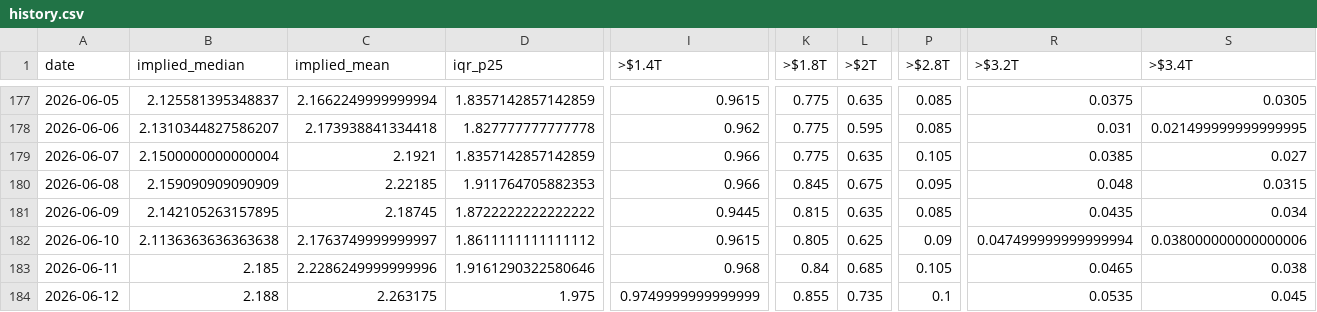
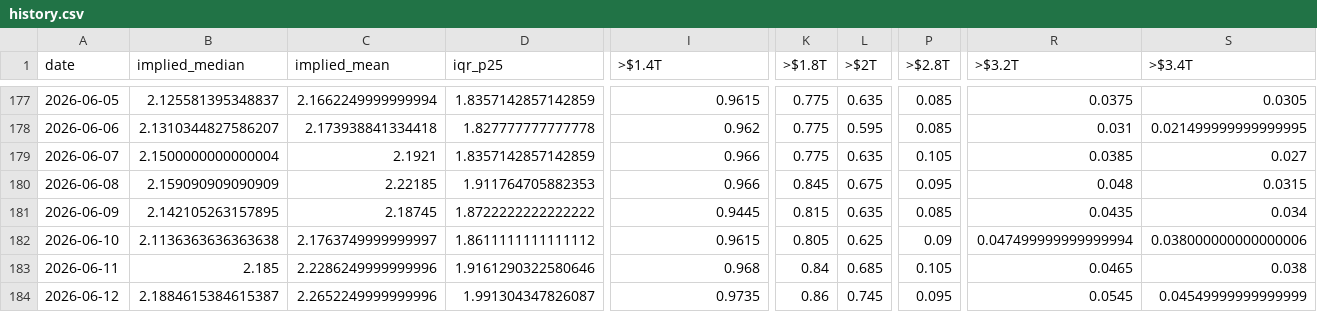
Before and after one commit to ilanbenamaro-cyber/polymarket-tracker, a CSV file: docs/api/v1/history.csv, drawn as a sheet; only a part is shown, gaps mark what is left out; the diff covers the shown part only; the diff names each change by its address in the sheet, - before the commit and + after, or states it on an @@ line.

```diff
--- a/docs/api/v1/history.csv
+++ b/docs/api/v1/history.csv
-B184 (implied_median): 2.188
+B184 (implied_median): 2.1884615384615387
-C184 (implied_mean): 2.263175
+C184 (implied_mean): 2.2652249999999996
-D184 (iqr_p25): 1.975
+D184 (iqr_p25): 1.991304347826087
-I184 (>$1.4T): 0.9749999999999999
+I184 (>$1.4T): 0.9735
-K184 (>$1.8T): 0.855
+K184 (>$1.8T): 0.86
-L184 (>$2T): 0.735
+L184 (>$2T): 0.745
-P184 (>$2.8T): 0.1
+P184 (>$2.8T): 0.095
-R184 (>$3.2T): 0.0535
+R184 (>$3.2T): 0.0545
-S184 (>$3.4T): 0.045
+S184 (>$3.4T): 0.04549999999999999
```
Also changed, not shown: 2 edited cells elsewhere in this file, 6 other files.
